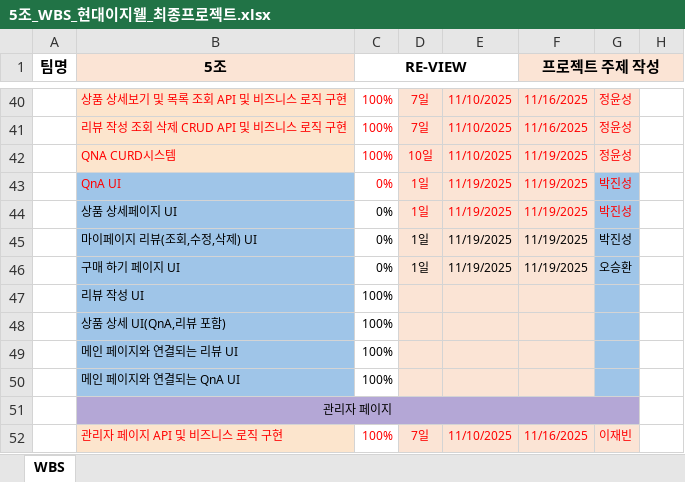
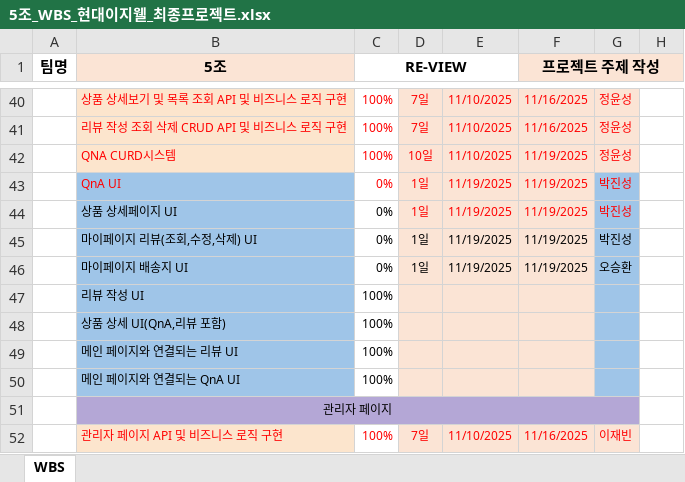
Before and after one commit to VenyVince/5-_Re_View_Doc, an Excel workbook: 2. WBS/5조_WBS_현대이지웰_최종프로젝트.xlsx, sheet WBS, drawn as a sheet; only a part is shown, gaps mark what is left out; values as stored, in another font and other column widths than the file's, no borders; the diff names each change by its address in the sheet, - before the commit and + after, or states it on an @@ line.

```diff
--- a/2. WBS/5조_WBS_현대이지웰_최종프로젝트.xlsx (sheet WBS)
+++ b/2. WBS/5조_WBS_현대이지웰_최종프로젝트.xlsx (sheet WBS)
-B46 (5조): 구매 하기 페이지 UI
+B46 (5조): 마이페이지 배송지 UI
```
Also changed, not shown: 1 other file.
